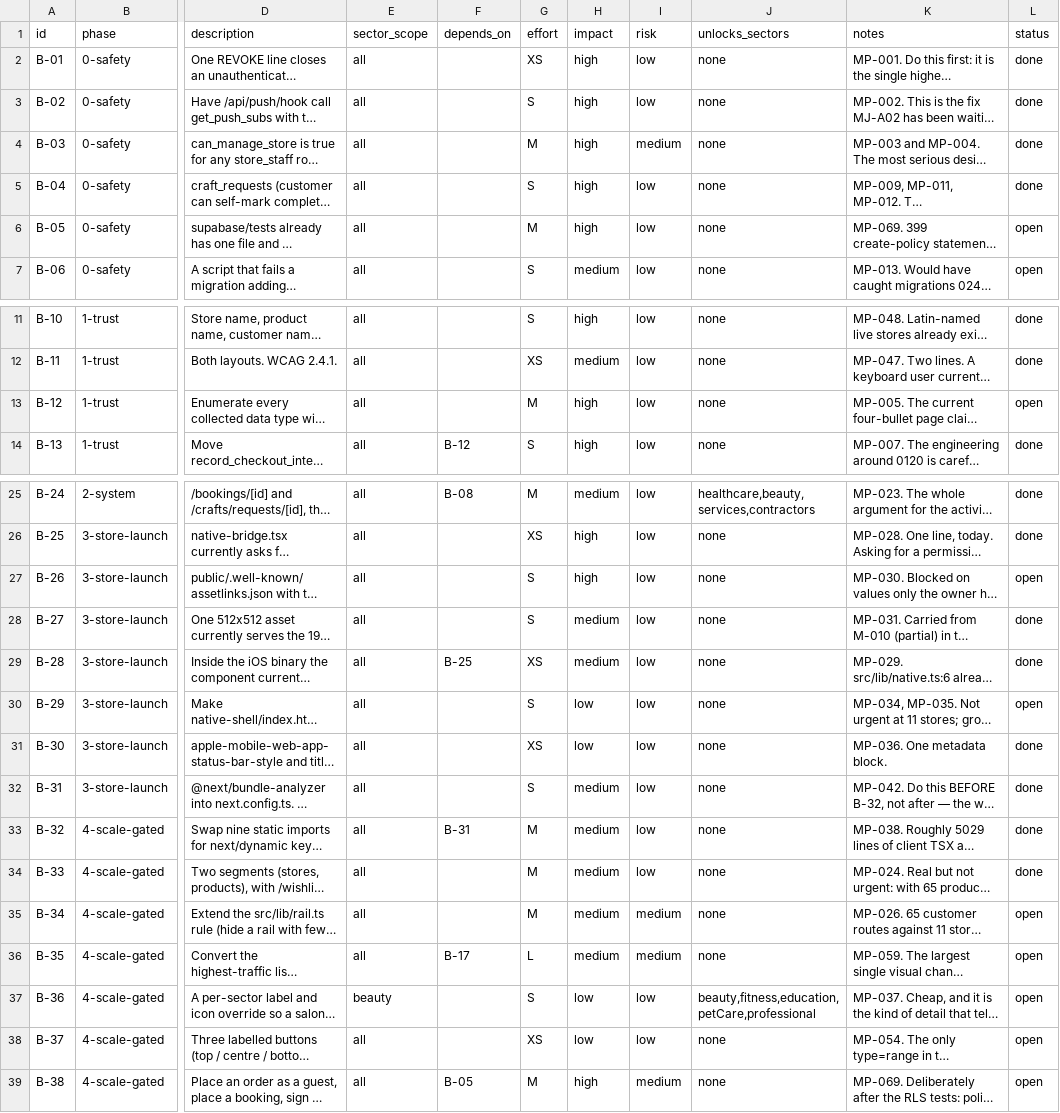
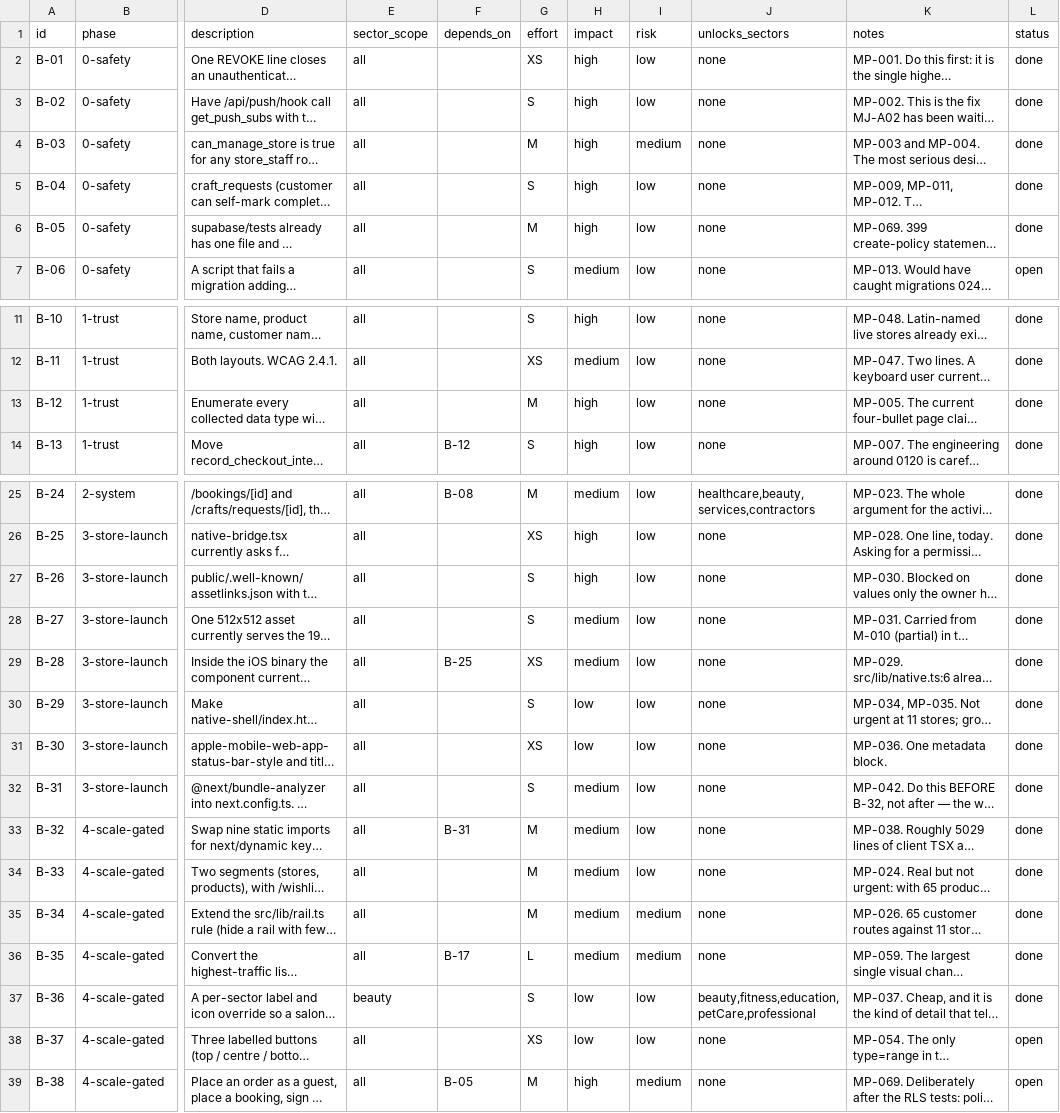
Before and after one commit to passionlb24-stack/matjar, a CSV file: audit/matjar-marketplace-2/IMPLEMENTATION_BACKLOG.csv, drawn as a sheet; only a part is shown, gaps mark what is left out; long unchanged cells end in …; the diff names each change by its address in the sheet, - before the commit and + after, or states it on an @@ line.

```diff
--- a/audit/matjar-marketplace-2/IMPLEMENTATION_BACKLOG.csv
+++ b/audit/matjar-marketplace-2/IMPLEMENTATION_BACKLOG.csv
-L6 (status): open
+L6 (status): done
-L13 (status): open
+L13 (status): done
-L27 (status): open
+L27 (status): done
-L30 (status): open
+L30 (status): done
-L35:L37 (status): open
+L35:L37 (status): done
```
Also changed, not shown: audit/matjar-complete-audit/16_ISSUES_TABLE.csv.
